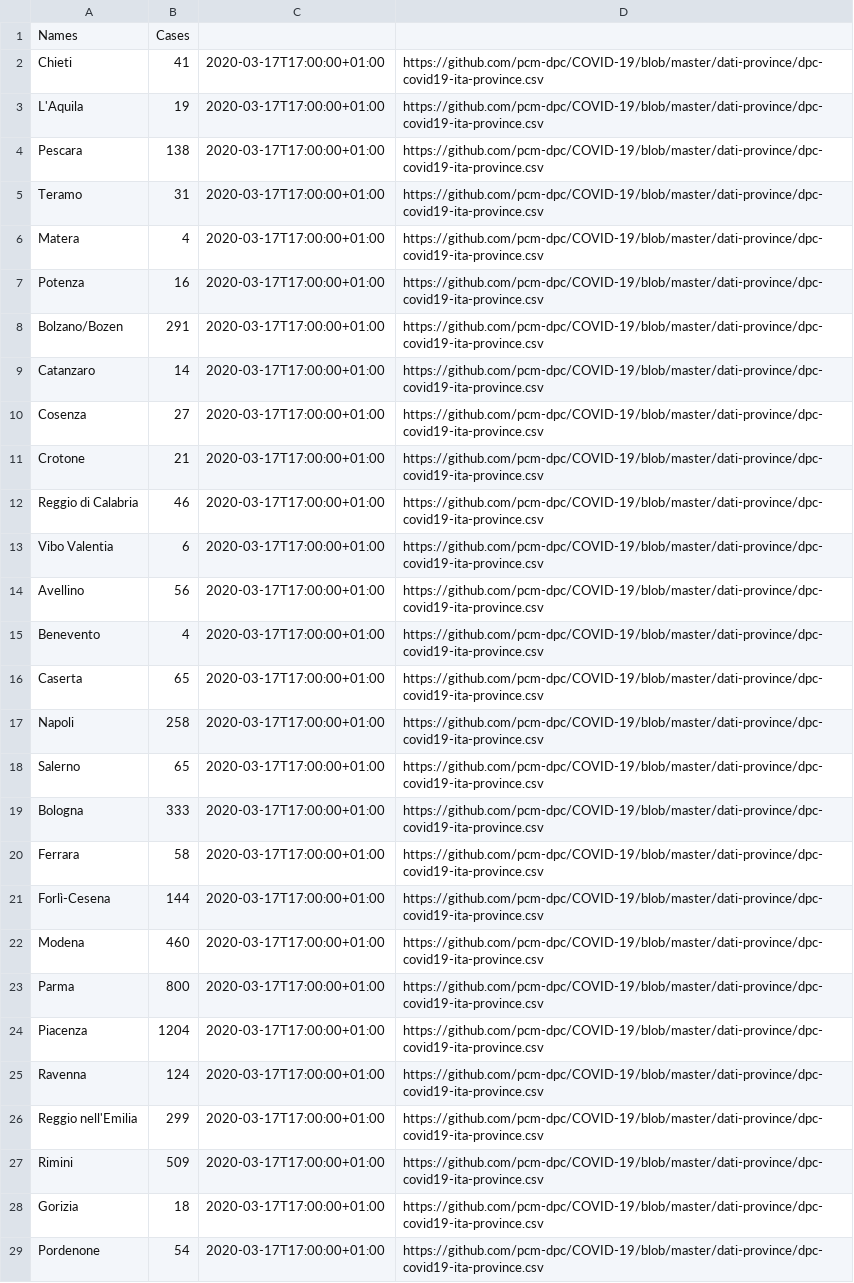
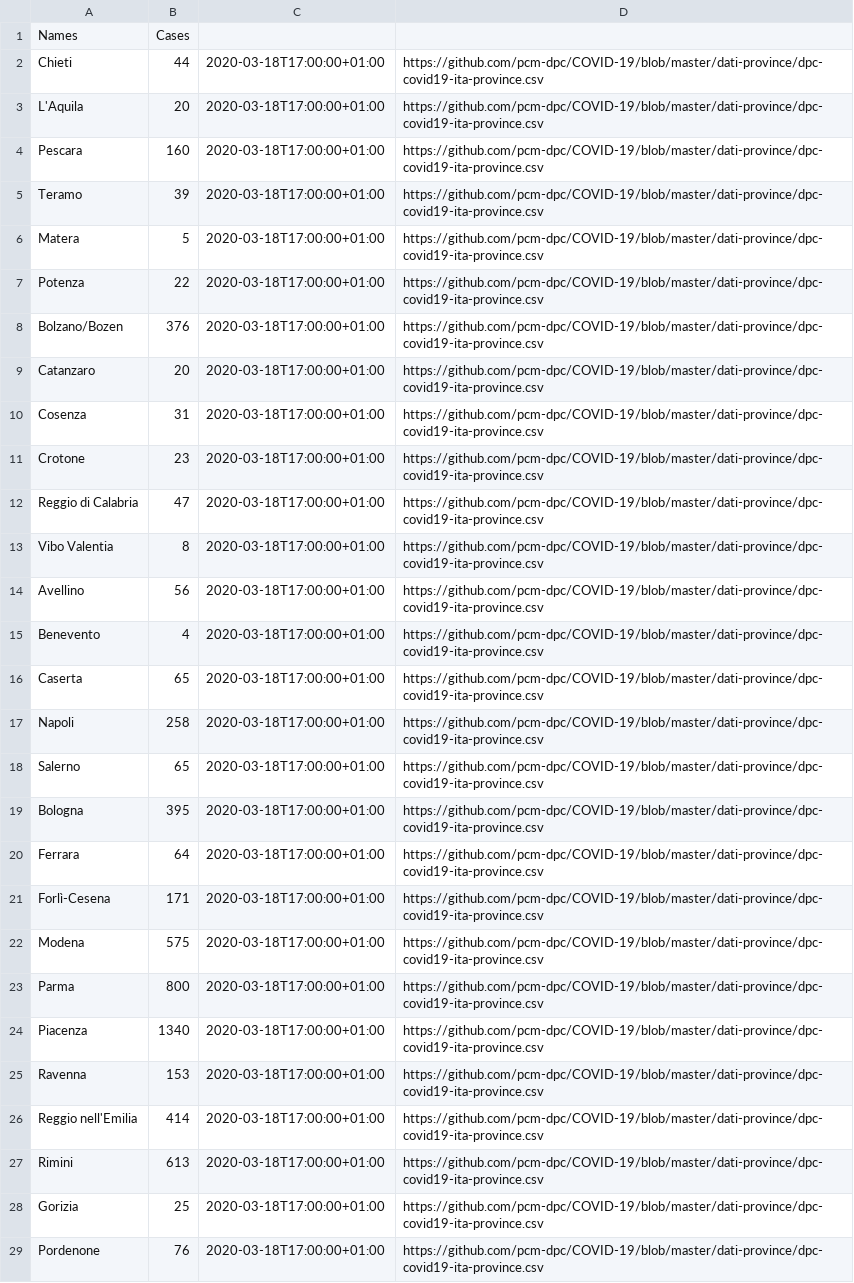
Before and after one commit to nCov19-DataPoints/nCov19-DataPoints.github.io, a CSV file: Italy/ncov19.csv, drawn as a sheet; only a part is shown; the diff covers the shown part only; the diff names each change by its address in the sheet, - before the commit and + after, or states it on an @@ line.

```diff
--- a/Italy/ncov19.csv
+++ b/Italy/ncov19.csv
-B2: 41
+B2: 44
-C2:C29: 2020-03-17T17:00:00+01:00
+C2:C29: 2020-03-18T17:00:00+01:00
-B3: 19
+B3: 20
-B4: 138
+B4: 160
-B5: 31
+B5: 39
-B6: 4
+B6: 5
-B7: 16
+B7: 22
-B8: 291
+B8: 376
-B9: 14
+B9: 20
-B10: 27
+B10: 31
-B11: 21
+B11: 23
-B12: 46
+B12: 47
-B13: 6
+B13: 8
-B19: 333
+B19: 395
-B20: 58
+B20: 64
-B21: 144
+B21: 171
-B22: 460
+B22: 575
-B24: 1204
+B24: 1340
-B25: 124
+B25: 153
-B26: 299
+B26: 414
-B27: 509
+B27: 613
-B28: 18
+B28: 25
-B29: 54
+B29: 76
```
Also changed, not shown: 150 edited cells elsewhere in this file, France/ncov19.csv, Switzerland/ncov19.csv, 10 other files.
